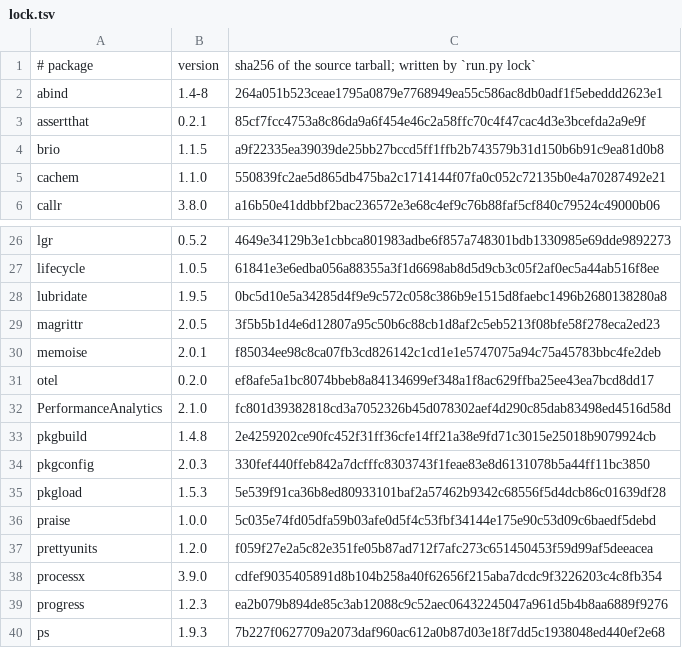
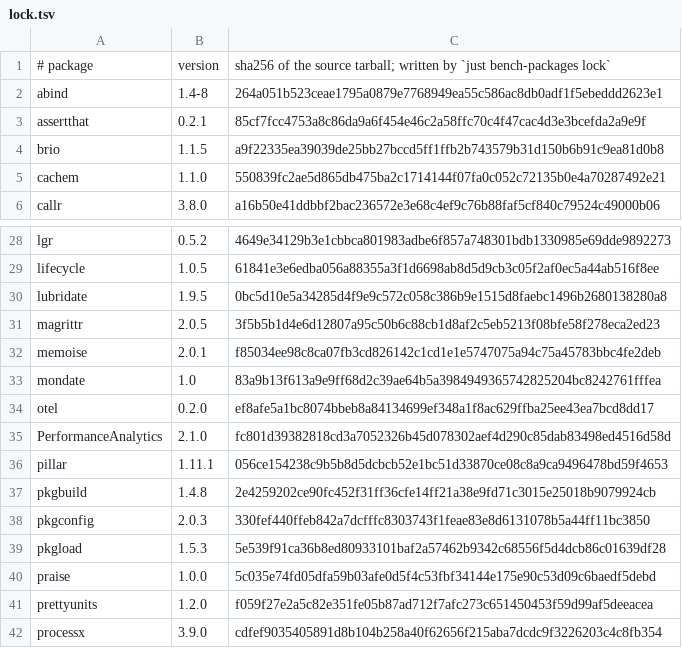
Before and after one commit to felix-andreas/ry, a TSV file: tools/bench/packages/lock.tsv, drawn as a sheet; only a part is shown, gaps mark what is left out; the shorter side is filled out with more unchanged rows; the diff covers the shown part only.

```diff
--- a/tools/bench/packages/lock.tsv
+++ b/tools/bench/packages/lock.tsv
@@ -1,2 +1,2 @@
-# package	version	sha256 of the source tarball; written by `run.py lock`
+# package	version	sha256 of the source tarball; written by `just bench-packages lock`
 abind	1.4-8	264a051b523ceae1795a0879e7768949ea55c586ac8db0adf1f5ebeddd2623e1
@@ -30,4 +32,6 @@ magrittr	2.0.5	3f5b5b1d4e6d12807a95c50b6c88cb1d8af2c5eb5213f08bfe58f278eca2ed23
 memoise	2.0.1	f85034ee98c8ca07fb3cd826142c1cd1e1e5747075a94c75a45783bbc4fe2deb
+mondate	1.0	83a9b13f613a9e9ff68d2c39ae64b5a3984949365742825204bc8242761fffea
 otel	0.2.0	ef8afe5a1bc8074bbeb8a84134699ef348a1f8ac629ffba25ee43ea7bcd8dd17
 PerformanceAnalytics	2.1.0	fc801d39382818cd3a7052326b45d078302aef4d290c85dab83498ed4516d58d
+pillar	1.11.1	056ce154238c9b5b8d5dcbcb52e1bc51d33870ce08c8a9ca9496478bd59f4653
 pkgbuild	1.4.8	2e4259202ce90fc452f31ff36cfe14ff21a38e9fd71c3015e25018b9079924cb
```
Also changed, not shown: 11 added rows elsewhere in this file, 14 other files.
